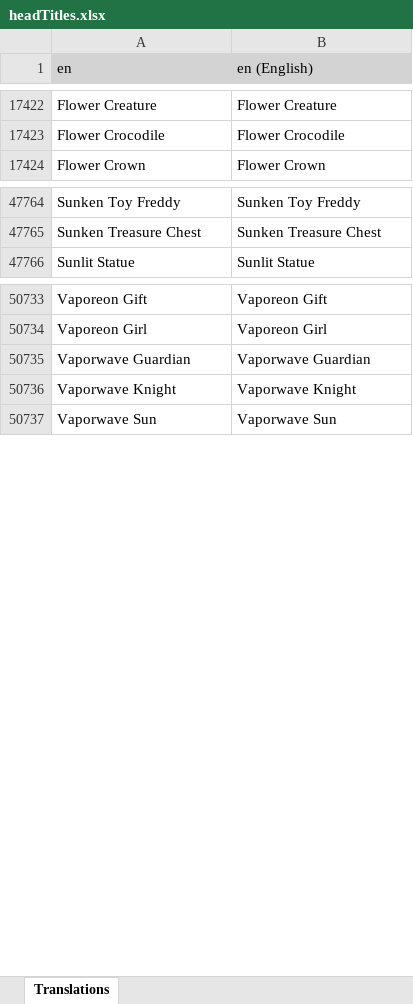
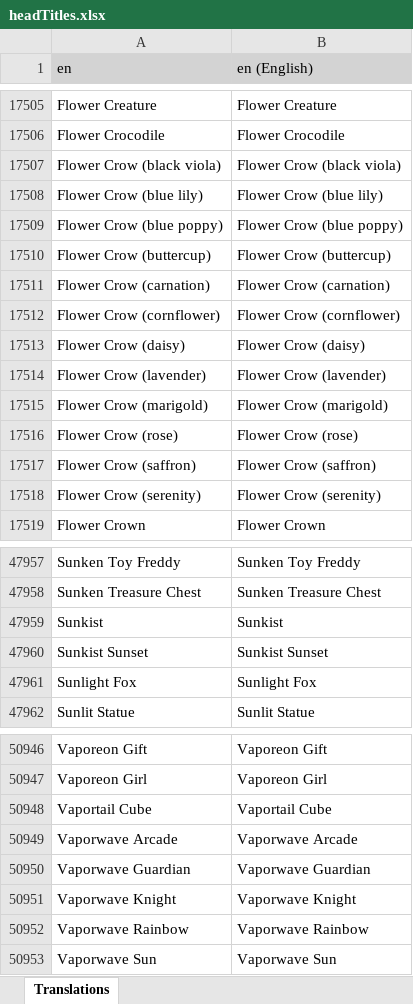
Before and after one commit to LordRazen/mchv2-translations-plugin, an Excel workbook: lang/en/headTitles.xlsx, sheet Translations, drawn as a sheet; only a part is shown, gaps mark what is left out; values as stored, in another font and other column widths than the file's, no borders; the diff covers the shown part only; the diff names each change by its address in the sheet, - before the commit and + after, or states it on an @@ line.

Commit message:
Update Translations: 2026-04-28

```diff
--- a/lang/en/headTitles.xlsx (sheet Translations)
+++ b/lang/en/headTitles.xlsx (sheet Translations)
+row 17507: Flower Crow (black viola) | Flower Crow (black viola)
+row 17508: Flower Crow (blue lily) | Flower Crow (blue lily)
+row 17509: Flower Crow (blue poppy) | Flower Crow (blue poppy)
+row 17510: Flower Crow (buttercup) | Flower Crow (buttercup)
+row 17511: Flower Crow (carnation) | Flower Crow (carnation)
+row 17512: Flower Crow (cornflower) | Flower Crow (cornflower)
+row 17513: Flower Crow (daisy) | Flower Crow (daisy)
+row 17514: Flower Crow (lavender) | Flower Crow (lavender)
+row 17515: Flower Crow (marigold) | Flower Crow (marigold)
+row 17516: Flower Crow (rose) | Flower Crow (rose)
+row 17517: Flower Crow (saffron) | Flower Crow (saffron)
+row 17518: Flower Crow (serenity) | Flower Crow (serenity)
+row 47959: Sunkist | Sunkist
+row 47960: Sunkist Sunset | Sunkist Sunset
+row 47961: Sunlight Fox | Sunlight Fox
+row 50948: Vaportail Cube | Vaportail Cube
+row 50949: Vaporwave Arcade | Vaporwave Arcade
+row 50952: Vaporwave Rainbow | Vaporwave Rainbow
```
Also changed, not shown: 200 added rows and 2 edited cells elsewhere in this sheet, 58 other files.
